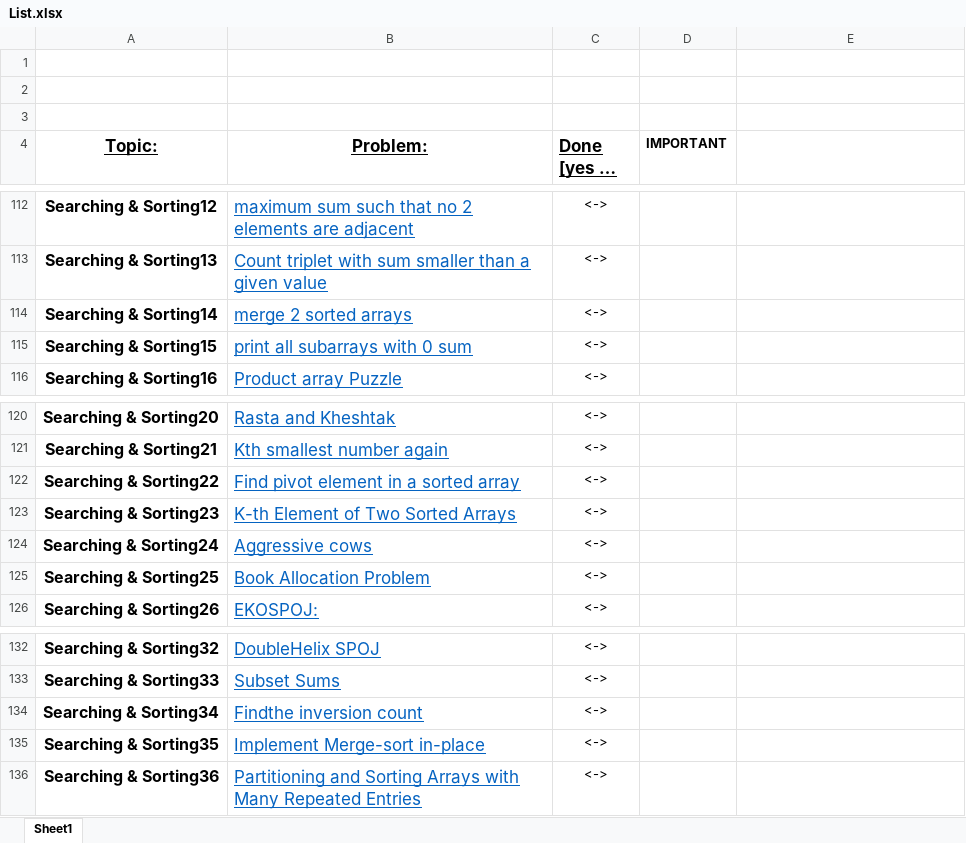
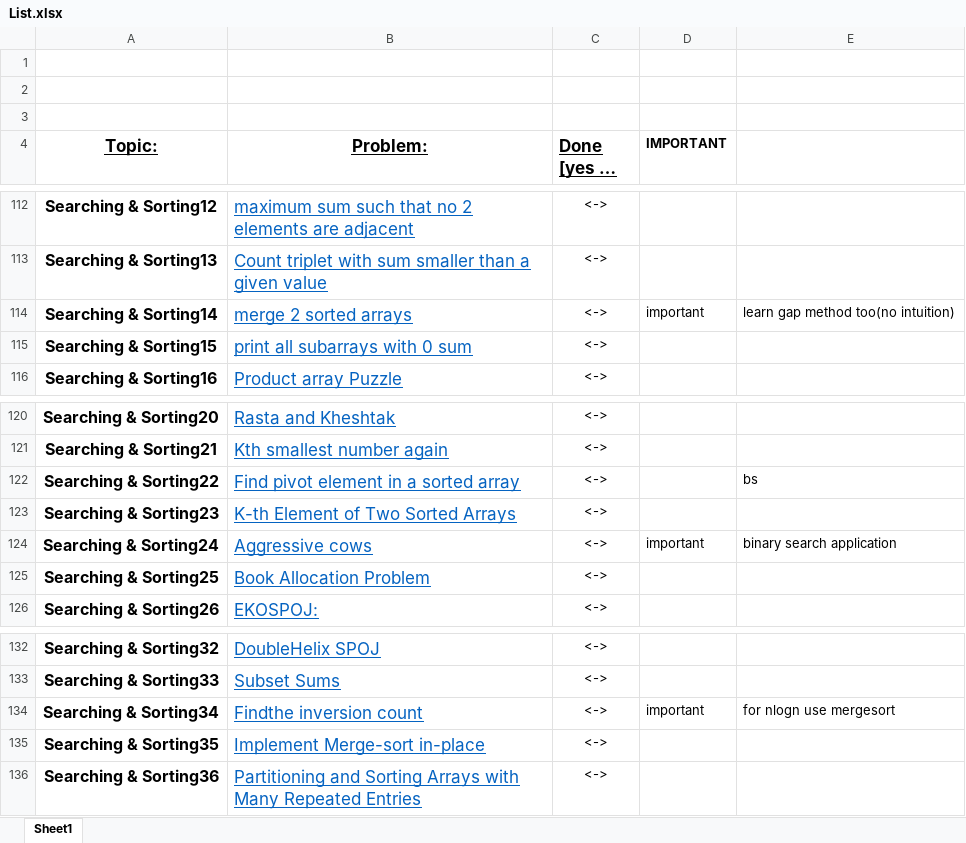
Before and after one commit to aroranipun12/Coding-Interview-101, an Excel workbook: List.xlsx, sheet Sheet1, drawn as a sheet; only a part is shown, gaps mark what is left out; long unchanged cells end in …; values as stored, in another font and other column widths than the file's, no borders; the diff names each change by its address in the sheet, - before the commit and + after, or states it on an @@ line.

```diff
--- a/List.xlsx (sheet Sheet1)
+++ b/List.xlsx (sheet Sheet1)
-D114 (IMPORTANT): (empty)
+D114 (IMPORTANT): important
-E114: (empty)
+E114: learn gap method too(no intuition)
-E122: (empty)
+E122: bs
-D124 (IMPORTANT): (empty)
+D124 (IMPORTANT): important
-E124: (empty)
+E124: binary search application
-D134 (IMPORTANT): (empty)
+D134 (IMPORTANT): important
-E134: (empty)
+E134: for nlogn use mergesort
```
Also changed, not shown: 9 other files.
